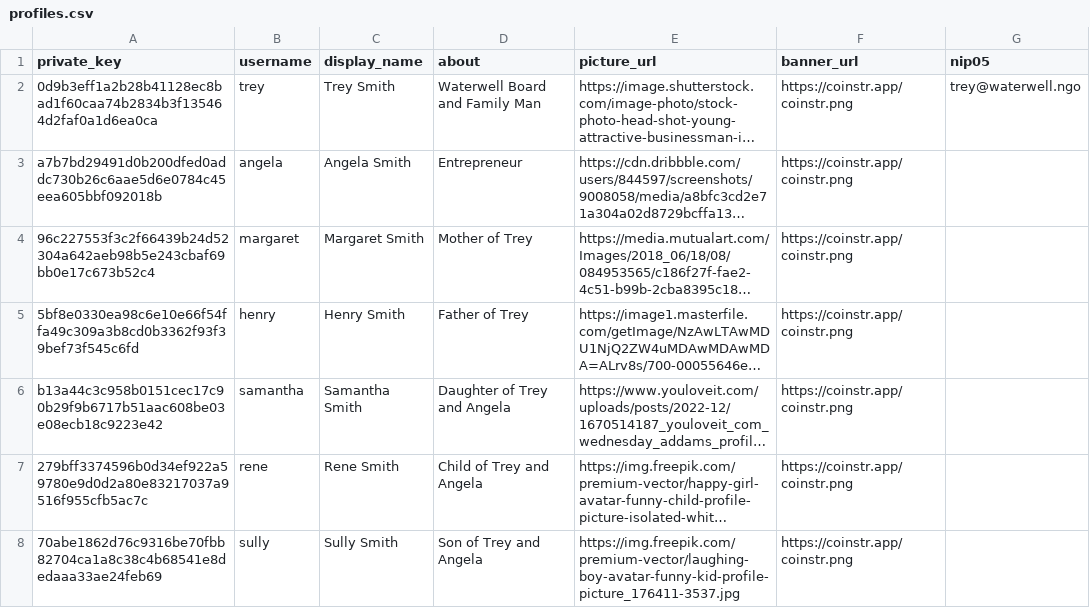
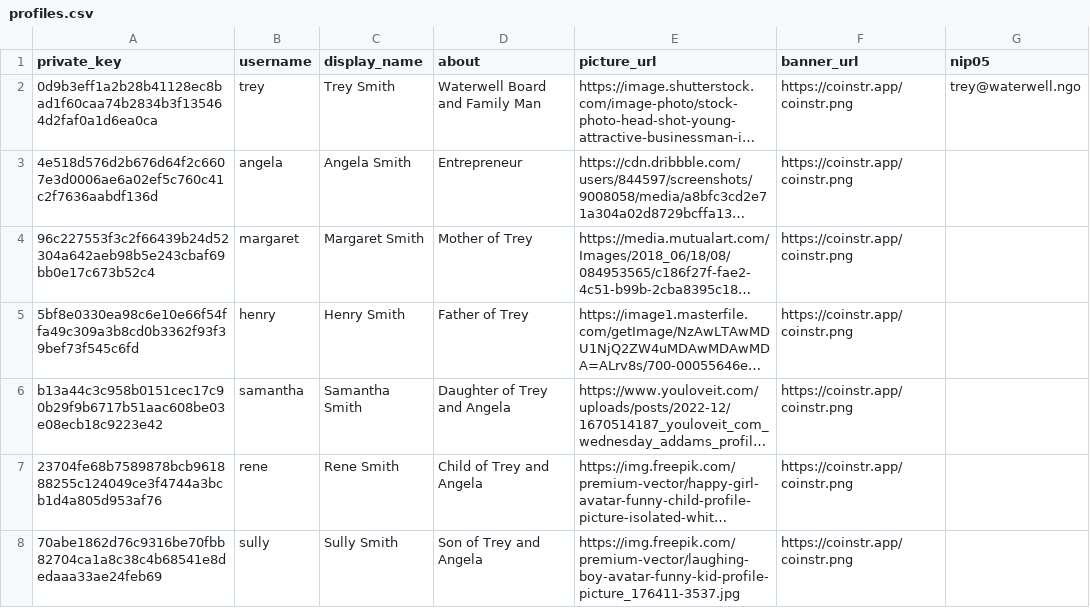
Before and after one commit to smartvaults/coinstr-demo, a CSV file: trey-smith-family/profiles.csv, drawn as a sheet; long unchanged cells end in …; the diff names each change by its address in the sheet, - before the commit and + after, or states it on an @@ line.

```diff
--- a/trey-smith-family/profiles.csv
+++ b/trey-smith-family/profiles.csv
-A3 (private_key): a7b7bd29491d0b200dfed0addc730b26c6aae5d6e0784c45eea605bbf092018b
+A3 (private_key): 4e518d576d2b676d64f2c6607e3d0006ae6a02ef5c760c41c2f7636aabdf136d
-A7 (private_key): 279bff3374596b0d34ef922a59780e9d0d2a80e83217037a9516f955cfb5ac7c
+A7 (private_key): 23704fe68b7589878bcb961888255c124049ce3f4744a3bcb1d4a805d953af76
```
Also changed, not shown: trey-smith-family/contact-list.csv, trey-smith-family/trey-contact-list.csv, 2 other files.
